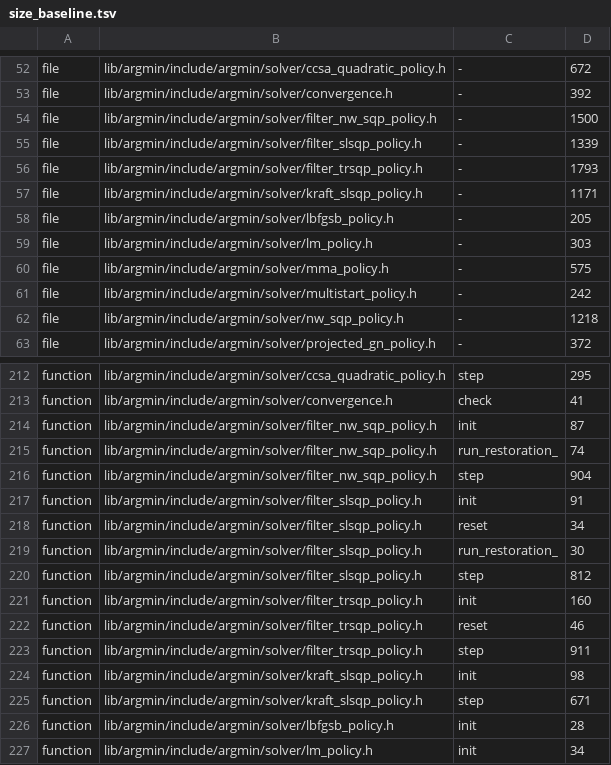
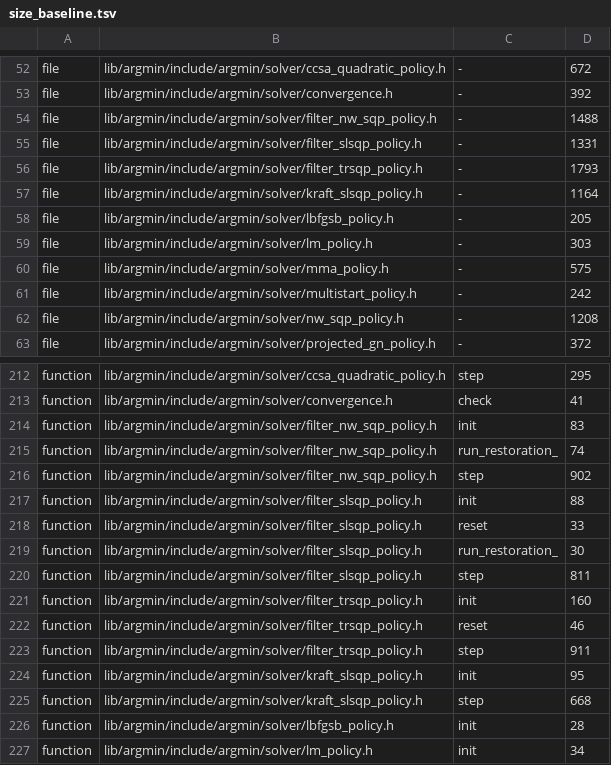
Before and after one commit to skrede/argmin, a TSV file: scripts/size_baseline.tsv, drawn as a sheet; only a part is shown, gaps mark what is left out; the diff covers the shown part only.

```diff
--- a/scripts/size_baseline.tsv
+++ b/scripts/size_baseline.tsv
@@ -53,6 +53,6 @@ file	lib/argmin/include/argmin/solver/ccsa_quadratic_policy.h	-	672
 file	lib/argmin/include/argmin/solver/convergence.h	-	392
-file	lib/argmin/include/argmin/solver/filter_nw_sqp_policy.h	-	1500
-file	lib/argmin/include/argmin/solver/filter_slsqp_policy.h	-	1339
+file	lib/argmin/include/argmin/solver/filter_nw_sqp_policy.h	-	1488
+file	lib/argmin/include/argmin/solver/filter_slsqp_policy.h	-	1331
 file	lib/argmin/include/argmin/solver/filter_trsqp_policy.h	-	1793
-file	lib/argmin/include/argmin/solver/kraft_slsqp_policy.h	-	1171
+file	lib/argmin/include/argmin/solver/kraft_slsqp_policy.h	-	1164
 file	lib/argmin/include/argmin/solver/lbfgsb_policy.h	-	205
@@ -61,3 +61,3 @@ file	lib/argmin/include/argmin/solver/mma_policy.h	-	575
 file	lib/argmin/include/argmin/solver/multistart_policy.h	-	242
-file	lib/argmin/include/argmin/solver/nw_sqp_policy.h	-	1218
+file	lib/argmin/include/argmin/solver/nw_sqp_policy.h	-	1208
 file	lib/argmin/include/argmin/solver/projected_gn_policy.h	-	372
@@ -213,9 +213,9 @@ function	lib/argmin/include/argmin/solver/ccsa_quadratic_policy.h	step	295
 function	lib/argmin/include/argmin/solver/convergence.h	check	41
-function	lib/argmin/include/argmin/solver/filter_nw_sqp_policy.h	init	87
+function	lib/argmin/include/argmin/solver/filter_nw_sqp_policy.h	init	83
 function	lib/argmin/include/argmin/solver/filter_nw_sqp_policy.h	run_restoration_	74
-function	lib/argmin/include/argmin/solver/filter_nw_sqp_policy.h	step	904
-function	lib/argmin/include/argmin/solver/filter_slsqp_policy.h	init	91
-function	lib/argmin/include/argmin/solver/filter_slsqp_policy.h	reset	34
+function	lib/argmin/include/argmin/solver/filter_nw_sqp_policy.h	step	902
+function	lib/argmin/include/argmin/solver/filter_slsqp_policy.h	init	88
+function	lib/argmin/include/argmin/solver/filter_slsqp_policy.h	reset	33
 function	lib/argmin/include/argmin/solver/filter_slsqp_policy.h	run_restoration_	30
-function	lib/argmin/include/argmin/solver/filter_slsqp_policy.h	step	812
+function	lib/argmin/include/argmin/solver/filter_slsqp_policy.h	step	811
 function	lib/argmin/include/argmin/solver/filter_trsqp_policy.h	init	160
@@ -223,4 +223,4 @@ function	lib/argmin/include/argmin/solver/filter_trsqp_policy.h	reset	46
 function	lib/argmin/include/argmin/solver/filter_trsqp_policy.h	step	911
-function	lib/argmin/include/argmin/solver/kraft_slsqp_policy.h	init	98
-function	lib/argmin/include/argmin/solver/kraft_slsqp_policy.h	step	671
+function	lib/argmin/include/argmin/solver/kraft_slsqp_policy.h	init	95
+function	lib/argmin/include/argmin/solver/kraft_slsqp_policy.h	step	668
 function	lib/argmin/include/argmin/solver/lbfgsb_policy.h	init	28
```
Also changed, not shown: 2 edited cells elsewhere in this file, 10 other files.
